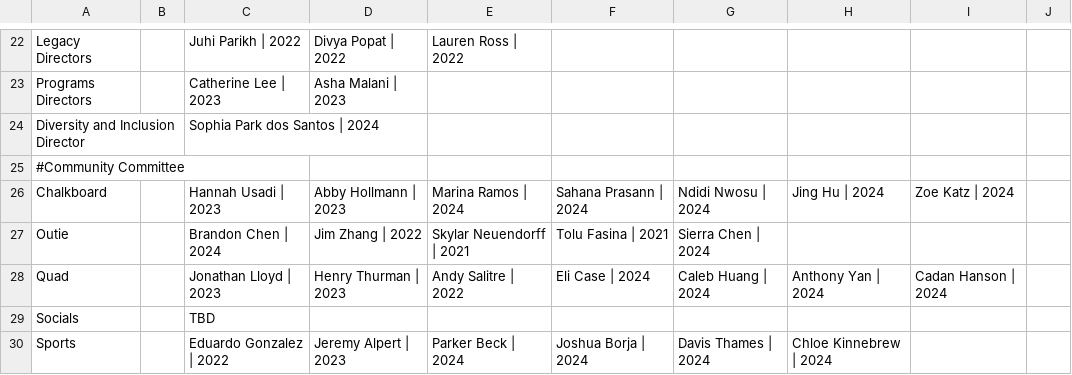
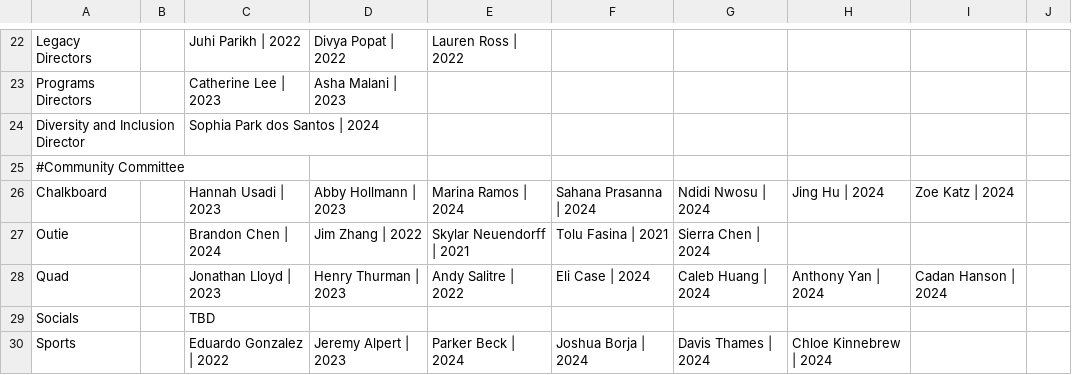
Before and after one commit to WRCWebmasters/WRC-Website, a CSV file: pages/config/leadership.csv, drawn as a sheet; only a part is shown, gaps mark what is left out.

```diff
--- a/pages/config/leadership.csv
+++ b/pages/config/leadership.csv
@@ -25,3 +25,3 @@ Diversity and Inclusion Director,,Sophia Park dos Santos | 2024,,,,,,,,
 #Community Committee,,,,,,,,,,
-Chalkboard,,Hannah Usadi | 2023 ,Abby Hollmann | 2023 ,Marina Ramos | 2024,Sahana Prasann | 2024 ,Ndidi Nwosu | 2024 ,Jing Hu | 2024 ,Zoe Katz | 2024 ,,
+Chalkboard,,Hannah Usadi | 2023 ,Abby Hollmann | 2023 ,Marina Ramos | 2024,Sahana Prasanna | 2024 ,Ndidi Nwosu | 2024 ,Jing Hu | 2024 ,Zoe Katz | 2024 ,,
 Outie,,Brandon Chen | 2024 ,Jim Zhang | 2022 ,Skylar Neuendorff | 2021 ,Tolu Fasina | 2021,Sierra Chen | 2024 ,,,,
```
Also changed, not shown: pages/config/fellow.csv, 3 other files.
